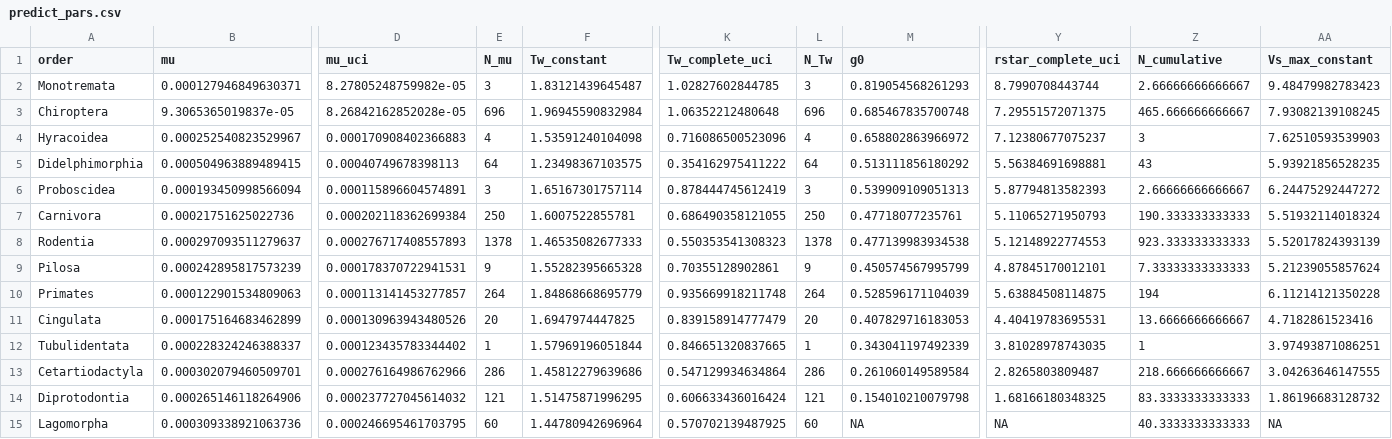
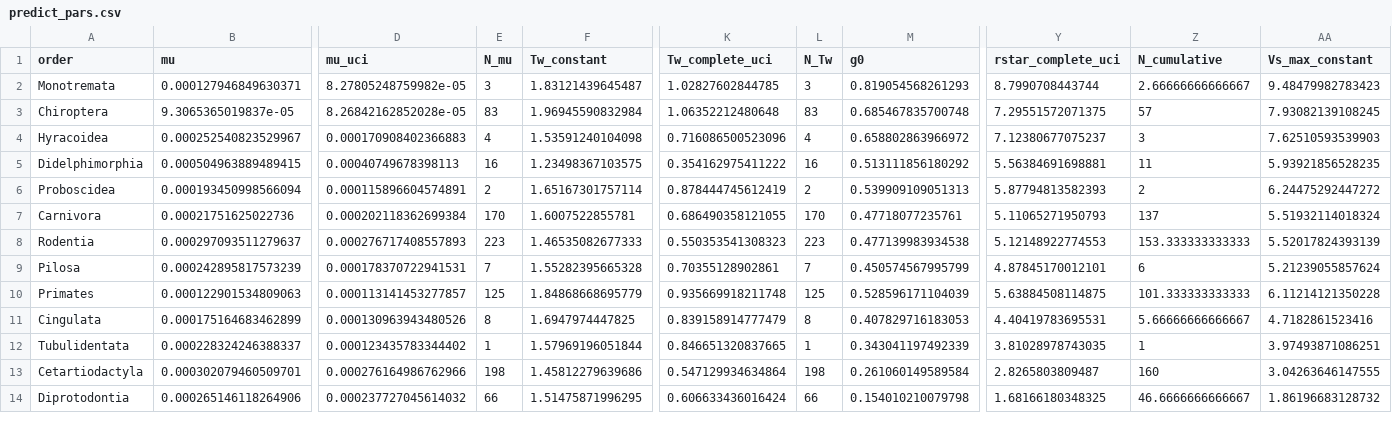
Before and after one commit to brooklabteam/spillover-virulence, a CSV file: figure-3/predict_pars.csv, drawn as a sheet; only a part is shown, gaps mark what is left out; removed rows and columns are numbered as before the commit, all else as after; rows hold the shown columns only; the diff covers the shown part only; the diff names each change by its address in the sheet, - before the commit and + after, or states it on an @@ line.

```diff
--- a/figure-3/predict_pars.csv
+++ b/figure-3/predict_pars.csv
-E3 (N_mu): 696
+E3 (N_mu): 83
-L3 (N_Tw): 696
+L3 (N_Tw): 83
-Z3 (N_cumulative): 465.666666666667
+Z3 (N_cumulative): 57
-E5 (N_mu): 64
+E5 (N_mu): 16
-L5 (N_Tw): 64
+L5 (N_Tw): 16
-Z5 (N_cumulative): 43
+Z5 (N_cumulative): 11
-E6 (N_mu): 3
+E6 (N_mu): 2
-L6 (N_Tw): 3
+L6 (N_Tw): 2
-Z6 (N_cumulative): 2.66666666666667
+Z6 (N_cumulative): 2
-E7 (N_mu): 250
+E7 (N_mu): 170
-L7 (N_Tw): 250
+L7 (N_Tw): 170
-Z7 (N_cumulative): 190.333333333333
+Z7 (N_cumulative): 137
-E8 (N_mu): 1378
+E8 (N_mu): 223
-L8 (N_Tw): 1378
+L8 (N_Tw): 223
-Z8 (N_cumulative): 923.333333333333
+Z8 (N_cumulative): 153.333333333333
-E9 (N_mu): 9
+E9 (N_mu): 7
-L9 (N_Tw): 9
+L9 (N_Tw): 7
-Z9 (N_cumulative): 7.33333333333333
+Z9 (N_cumulative): 6
-E10 (N_mu): 264
+E10 (N_mu): 125
-L10 (N_Tw): 264
+L10 (N_Tw): 125
-Z10 (N_cumulative): 194
+Z10 (N_cumulative): 101.333333333333
-E11 (N_mu): 20
+E11 (N_mu): 8
-L11 (N_Tw): 20
+L11 (N_Tw): 8
-Z11 (N_cumulative): 13.6666666666667
+Z11 (N_cumulative): 5.66666666666667
-E13 (N_mu): 286
+E13 (N_mu): 198
-L13 (N_Tw): 286
+L13 (N_Tw): 198
-Z13 (N_cumulative): 218.666666666667
+Z13 (N_cumulative): 160
-E14 (N_mu): 121
+E14 (N_mu): 66
-L14 (N_Tw): 121
+L14 (N_Tw): 66
-Z14 (N_cumulative): 83.3333333333333
+Z14 (N_cumulative): 46.6666666666667
-row 15: Lagomorpha | 0.000309338921063736 | 0.000246695461703795 | 60 | 1.44780942696964 | 0.570702139487925 | 60 | NA | NA | 40.3333333333333 | NA
```
Also changed, not shown: 1 added row and 22 edited cells elsewhere in this file, 1 other file.
